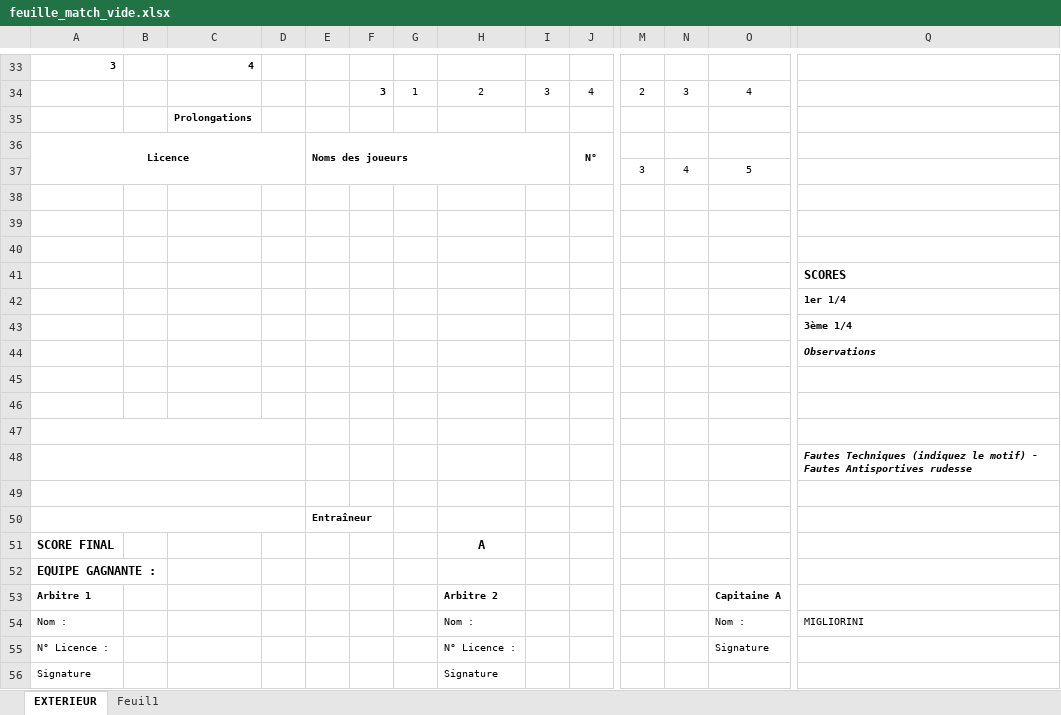
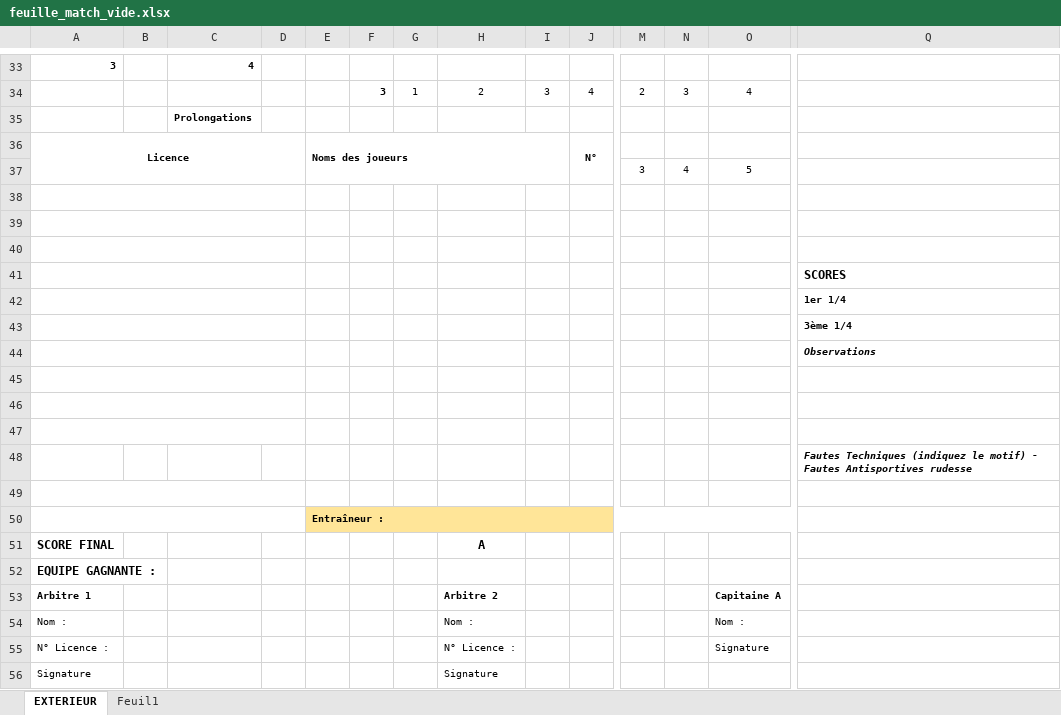
Before and after one commit to RPicca/feuille-match-backend, an Excel workbook: feuille_match_vide.xlsx, sheet EXTERIEUR, drawn as a sheet; only a part is shown, gaps mark what is left out; values as stored, in another font and other column widths than the file's, no borders; charts and pictures and table styles not drawn; removed rows and columns are numbered as before the commit, all else as after; the diff covers the shown part only; the diff names each change by its address in the sheet, - before the commit and + after, or states it on an @@ line.

```diff
--- a/feuille_match_vide.xlsx (sheet EXTERIEUR)
+++ b/feuille_match_vide.xlsx (sheet EXTERIEUR)
+A38:D38 merged
+A39:D39 merged
+A40:D40 merged
+A41:D41 merged
+A42:D42 merged
+A43:D43 merged
+A44:D44 merged
+A45:D45 merged
+A46:D46 merged
-A48:D48 merged
-E50: Entraîneur
+E50: Entraîneur :
-E50 fill: none
+E50 fill: #FFE598
+E50:O50 merged
-Q54: MIGLIORINI
+Q54: (empty)
```
Also changed, not shown: 1 added row, 1 removed row, 7 edited cells, cell formats and merged cells elsewhere in this sheet, charts or pictures.
